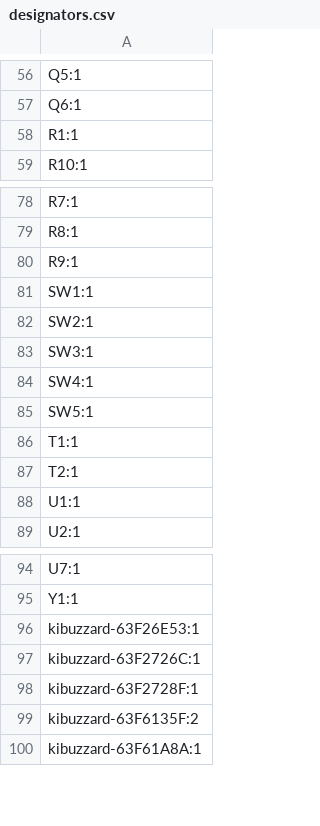
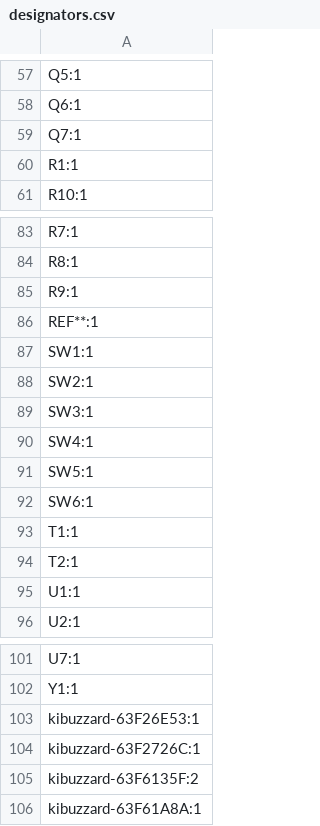
Before and after one commit to Kevin-Pettersson/cheapSHOUTER-RP2040EMP, a CSV file: production/designators.csv, drawn as a sheet; only a part is shown, gaps mark what is left out; removed rows and columns are numbered as before the commit, all else as after; the diff covers the shown part only; the diff names each change by its address in the sheet, - before the commit and + after, or states it on an @@ line.

```diff
--- a/production/designators.csv
+++ b/production/designators.csv
+row 59: Q7:1
+row 86: REF**:1
+row 92: SW6:1
-row 98: kibuzzard-63F2728F:1
```
Also changed, not shown: 11 added rows, 1 removed row and 3 edited cells elsewhere in this file, production/bom.csv, production/positions.csv, 50 other files.
